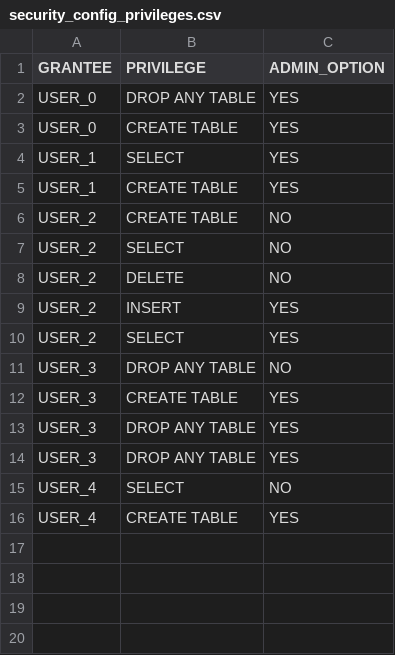
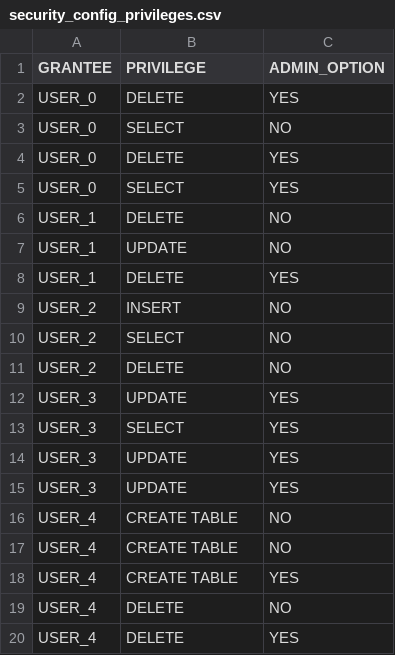
Before and after one commit to MinaBouzid1/oracle_ai_platform, a CSV file: data/oracle_exports/security_config_privileges.csv, drawn as a sheet.

```diff
--- a/data/oracle_exports/security_config_privileges.csv
+++ b/data/oracle_exports/security_config_privileges.csv
@@ -1,16 +1,20 @@
 GRANTEE,PRIVILEGE,ADMIN_OPTION
-USER_0,DROP ANY TABLE,YES
-USER_0,CREATE TABLE,YES
-USER_1,SELECT,YES
-USER_1,CREATE TABLE,YES
-USER_2,CREATE TABLE,NO
+USER_0,DELETE,YES
+USER_0,SELECT,NO
+USER_0,DELETE,YES
+USER_0,SELECT,YES
+USER_1,DELETE,NO
+USER_1,UPDATE,NO
+USER_1,DELETE,YES
+USER_2,INSERT,NO
 USER_2,SELECT,NO
 USER_2,DELETE,NO
-USER_2,INSERT,YES
-USER_2,SELECT,YES
-USER_3,DROP ANY TABLE,NO
-USER_3,CREATE TABLE,YES
-USER_3,DROP ANY TABLE,YES
-USER_3,DROP ANY TABLE,YES
-USER_4,SELECT,NO
+USER_3,UPDATE,YES
+USER_3,SELECT,YES
+USER_3,UPDATE,YES
+USER_3,UPDATE,YES
+USER_4,CREATE TABLE,NO
+USER_4,CREATE TABLE,NO
 USER_4,CREATE TABLE,YES
+USER_4,DELETE,NO
+USER_4,DELETE,YES
```
Also changed, not shown: data/oracle_exports/security_config_users.csv, data/oracle_exports/sql_stats.csv, 29 other files.
